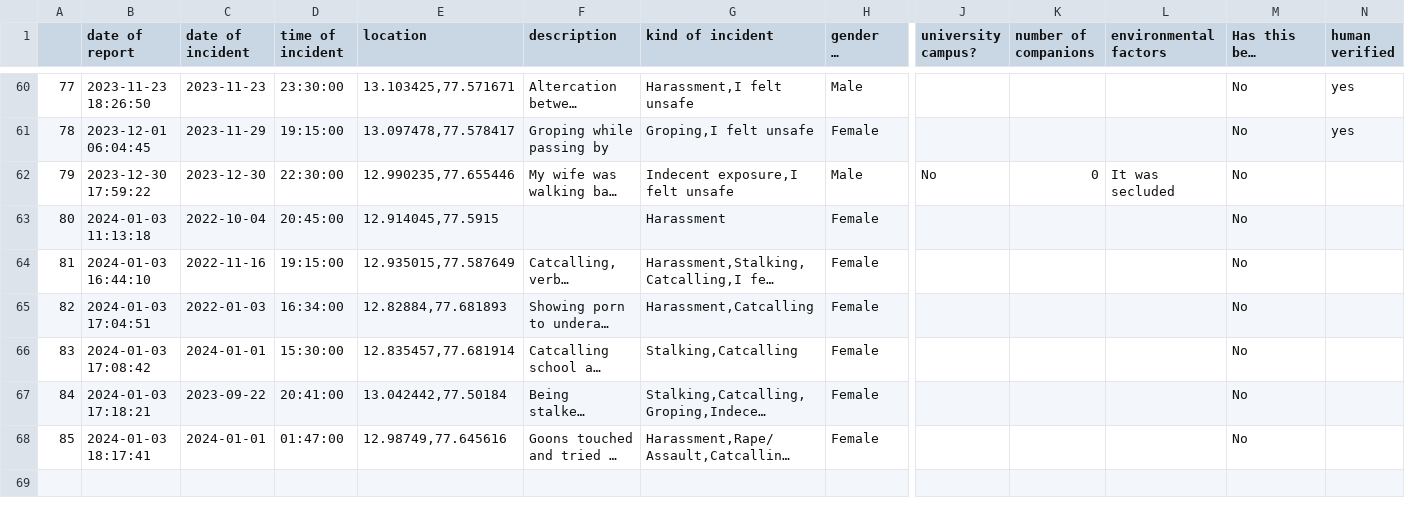
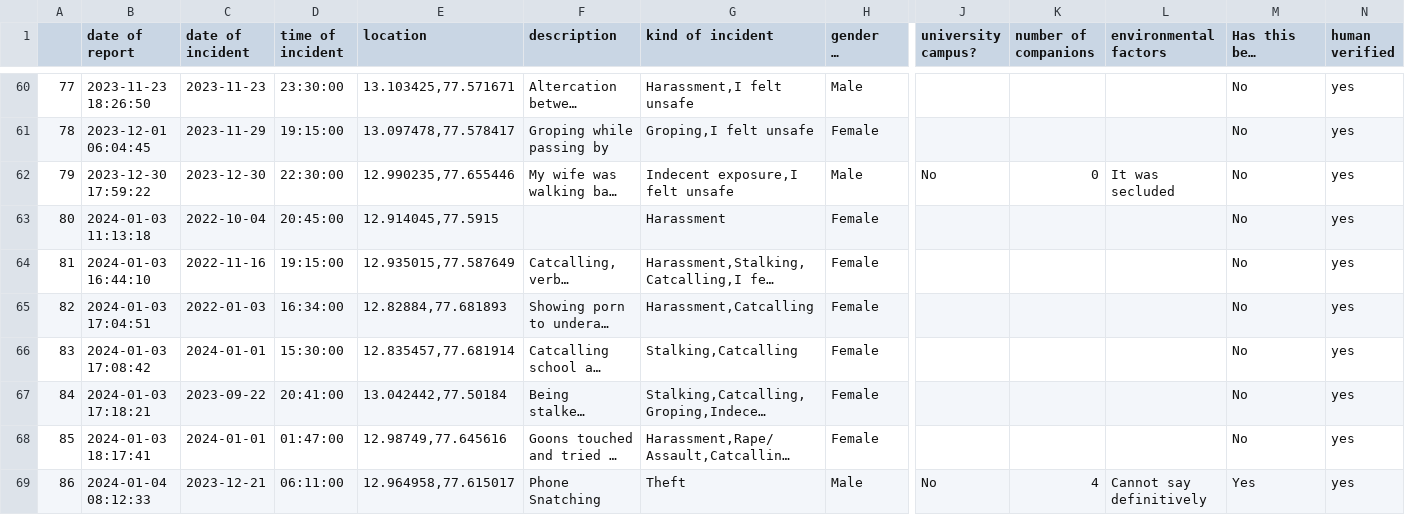
Before and after one commit to Safe-Yelli/Safe-Yelli, a CSV file: resources/assets/latestReports.csv, drawn as a sheet; only a part is shown, gaps mark what is left out; long unchanged cells end in …; rows hold the shown columns only; the diff names each change by its address in the sheet, - before the commit and + after, or states it on an @@ line.

```diff
--- a/resources/assets/latestReports.csv
+++ b/resources/assets/latestReports.csv
-N62:N68 (human verified): (empty)
+N62:N68 (human verified): yes
+row 69: 86 | 2024-01-04 08:12:33 | 2023-12-21 | 06:11:00 | 12.964958,77.615017 | Phone Snatching | Theft | Male | No | 4 | Cannot say definitively | Yes | yes
```
